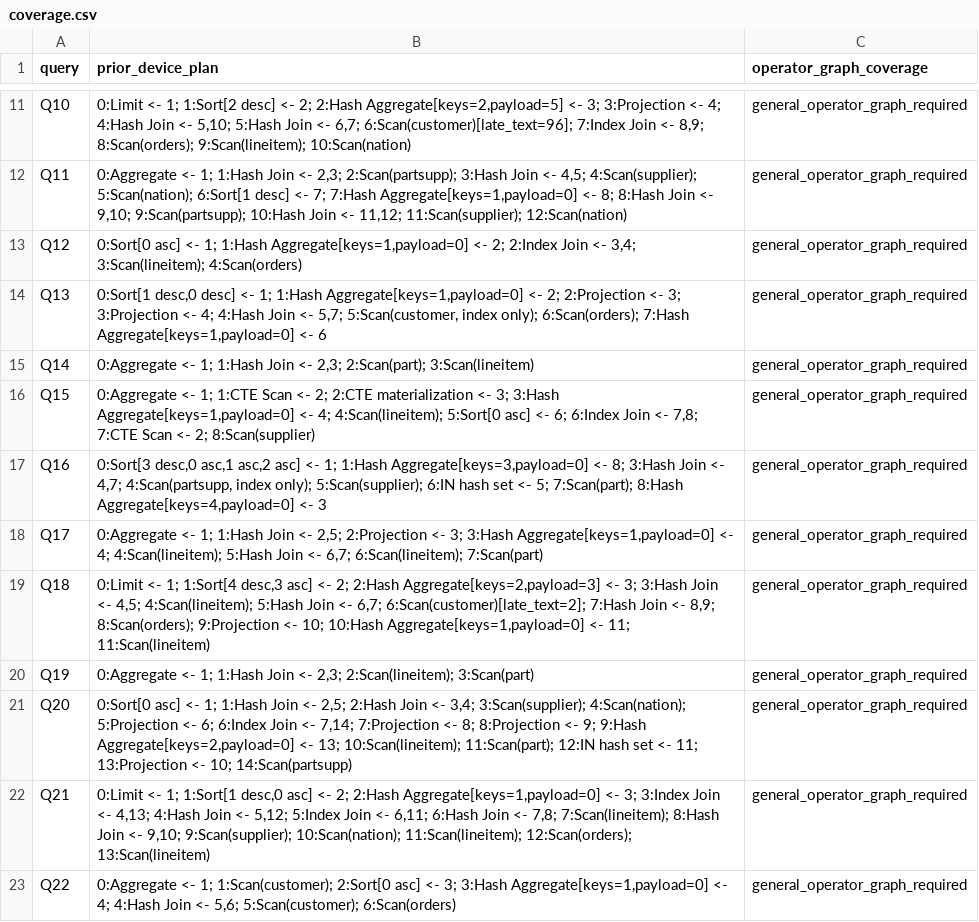
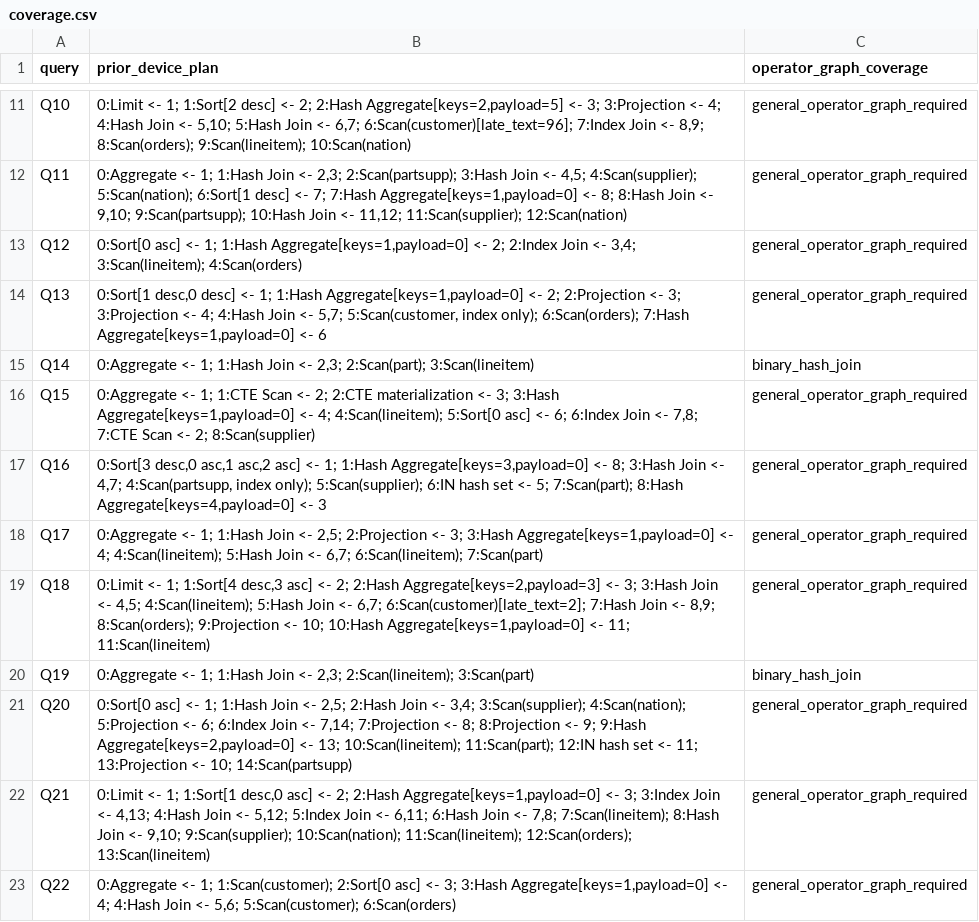
Before and after one commit to zzbaw130/femu-csd-docker, a CSV file: results/snia-operator-graph-sf8-sel0.1/coverage.csv, drawn as a sheet; only a part is shown, gaps mark what is left out.

```diff
--- a/results/snia-operator-graph-sf8-sel0.1/coverage.csv
+++ b/results/snia-operator-graph-sf8-sel0.1/coverage.csv
@@ -14,3 +14,3 @@ Q12,"0:Sort[0 asc] <- 1; 1:Hash Aggregate[keys=1,payload=0] <- 2; 2:Index Join <
 Q13,"0:Sort[1 desc,0 desc] <- 1; 1:Hash Aggregate[keys=1,payload=0] <- 2; 2:Projection <- 3; 3:Projection <- 4; 4:Hash Join <- 5,7; 5:Scan(customer, index only); 6:Scan(orders); 7:Hash Aggregate[keys=1,payload=0] <- 6",general_operator_graph_required
-Q14,"0:Aggregate <- 1; 1:Hash Join <- 2,3; 2:Scan(part); 3:Scan(lineitem)",general_operator_graph_required
+Q14,"0:Aggregate <- 1; 1:Hash Join <- 2,3; 2:Scan(part); 3:Scan(lineitem)",binary_hash_join
 Q15,"0:Aggregate <- 1; 1:CTE Scan <- 2; 2:CTE materialization <- 3; 3:Hash Aggregate[keys=1,payload=0] <- 4; 4:Scan(lineitem); 5:Sort[0 asc] <- 6; 6:Index Join <- 7,8; 7:CTE Scan <- 2; 8:Scan(supplier)",general_operator_graph_required
@@ -19,3 +19,3 @@ Q17,"0:Aggregate <- 1; 1:Hash Join <- 2,5; 2:Projection <- 3; 3:Hash Aggregate[k
 Q18,"0:Limit <- 1; 1:Sort[4 desc,3 asc] <- 2; 2:Hash Aggregate[keys=2,payload=3] <- 3; 3:Hash Join <- 4,5; 4:Scan(lineitem); 5:Hash Join <- 6,7; 6:Scan(customer)[late_text=2]; 7:Hash Join <- 8,9; 8:Scan(orders); 9:Projection <- 10; 10:Hash Aggregate[keys=1,payload=0] <- 11; 11:Scan(lineitem)",general_operator_graph_required
-Q19,"0:Aggregate <- 1; 1:Hash Join <- 2,3; 2:Scan(lineitem); 3:Scan(part)",general_operator_graph_required
+Q19,"0:Aggregate <- 1; 1:Hash Join <- 2,3; 2:Scan(lineitem); 3:Scan(part)",binary_hash_join
 Q20,"0:Sort[0 asc] <- 1; 1:Hash Join <- 2,5; 2:Hash Join <- 3,4; 3:Scan(supplier); 4:Scan(nation); 5:Projection <- 6; 6:Index Join <- 7,14; 7:Projection <- 8; 8:Projection <- 9; 9:Hash Aggregate[keys=2,payload=0] <- 13; 10:Scan(lineitem); 11:Scan(part); 12:IN hash set <- 11; 13:Projection <- 10; 14:Scan(partsupp)",general_operator_graph_required
```
Also changed, not shown: results/snia-operator-graph-sf8-sel0.1/cold-executors.csv, results/snia-operator-graph-sf8-sel0.1/cold.csv, 16 other files.
